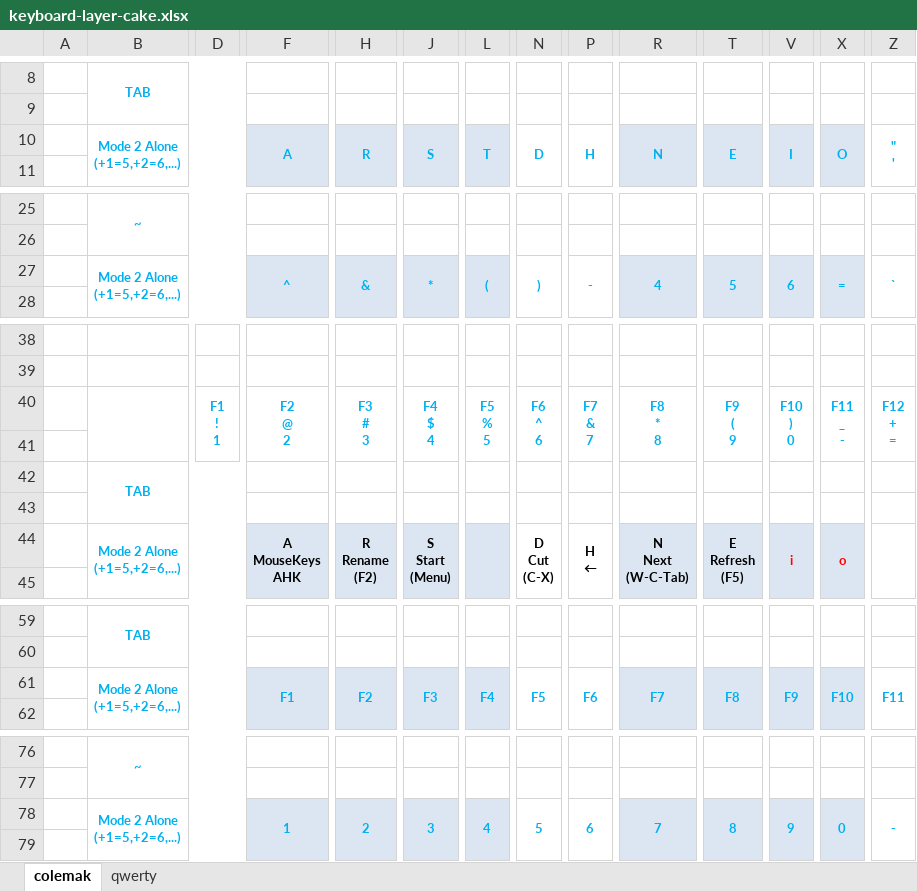
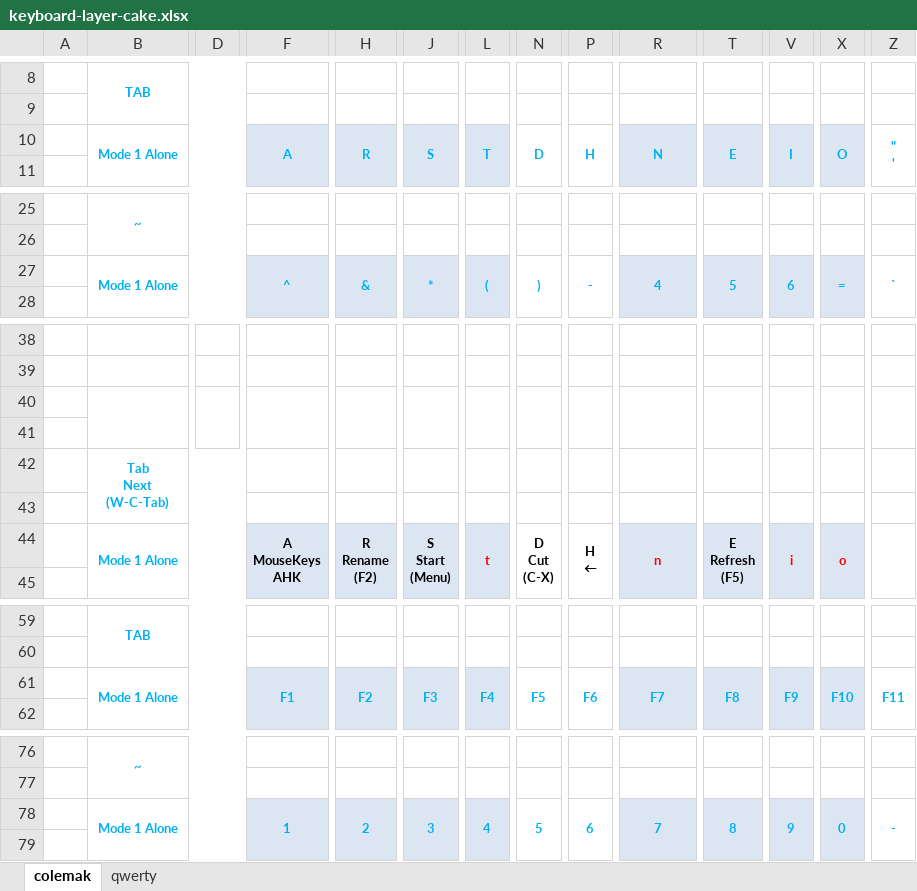
Before and after one commit to programmergrammar/keyboard-layer-cake, an Excel workbook: keyboard-layer-cake.xlsx, sheet colemak, drawn as a sheet; only a part is shown, gaps mark what is left out; values as stored, in another font and other column widths than the file's, no borders; removed rows and columns are numbered as before the commit, all else as after; rows hold the shown columns only; ↵ is a line break in a cell; the diff names each change by its address in the sheet, - before the commit and + after, or states it on an @@ line.

```diff
--- a/keyboard-layer-cake.xlsx (sheet colemak)
+++ b/keyboard-layer-cake.xlsx (sheet colemak)
-B10: Mode 2 Alone ↵ (+1=5,+2=6,...)
+B10: Mode 1 Alone
-B27: Mode 2 Alone ↵ (+1=5,+2=6,...)
+B27: Mode 1 Alone
-row 40:  |  | F1 ↵ ! ↵ 1 | F2 ↵ @ ↵ 2 | F3 ↵ # ↵ 3 | F4 ↵ $ ↵ 4 | F5 ↵ % ↵ 5 | F6 ↵ ^ ↵ 6 | F7 ↵ & ↵ 7 | F8 ↵ * ↵ 8 | F9 ↵ ( ↵ 9 | F10 ↵ ) ↵ 0 | F11 ↵ _ ↵ - | F12 ↵ + ↵ =
+row 40: (empty)
-B42: TAB
+B42: Tab ↵ Next ↵ (W-C-Tab)
-B44: Mode 2 Alone ↵ (+1=5,+2=6,...)
+B44: Mode 1 Alone
-L44: (empty)
+L44: t
-R44: N ↵ Next ↵ (W-C-Tab)
+R44: n
-R44 text colour: black
+R44 text colour: #FF0000
-B61: Mode 2 Alone ↵ (+1=5,+2=6,...)
+B61: Mode 1 Alone
-B78: Mode 2 Alone ↵ (+1=5,+2=6,...)
+B78: Mode 1 Alone
```
Also changed, not shown: sheet qwerty.
